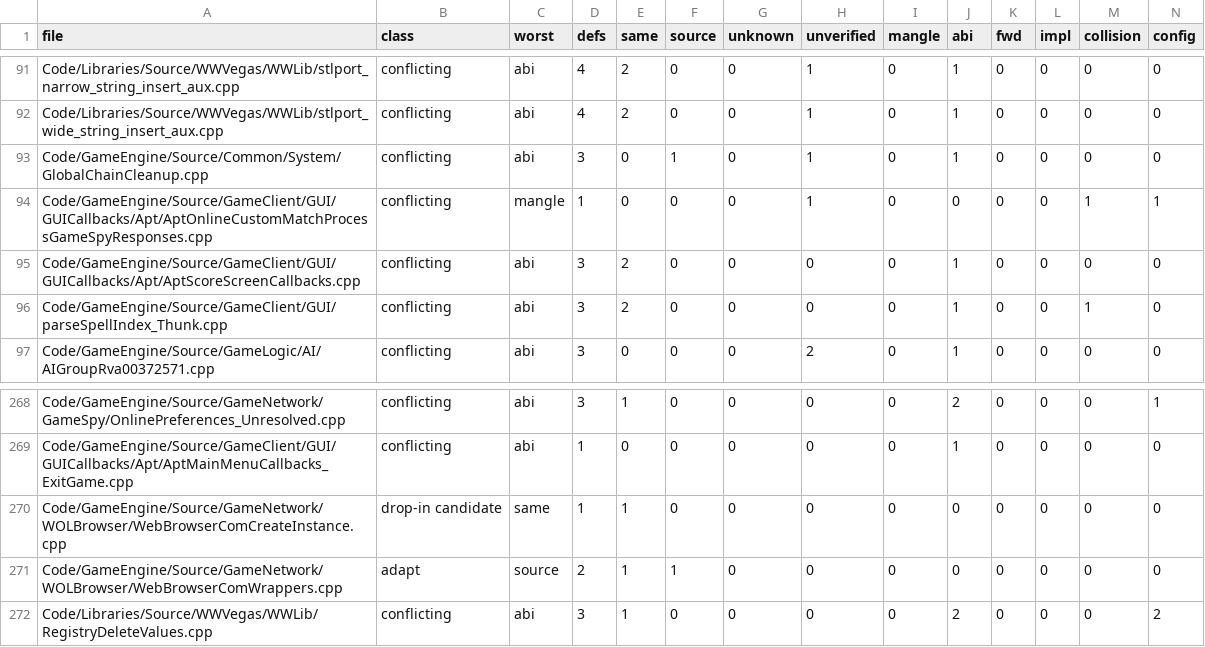
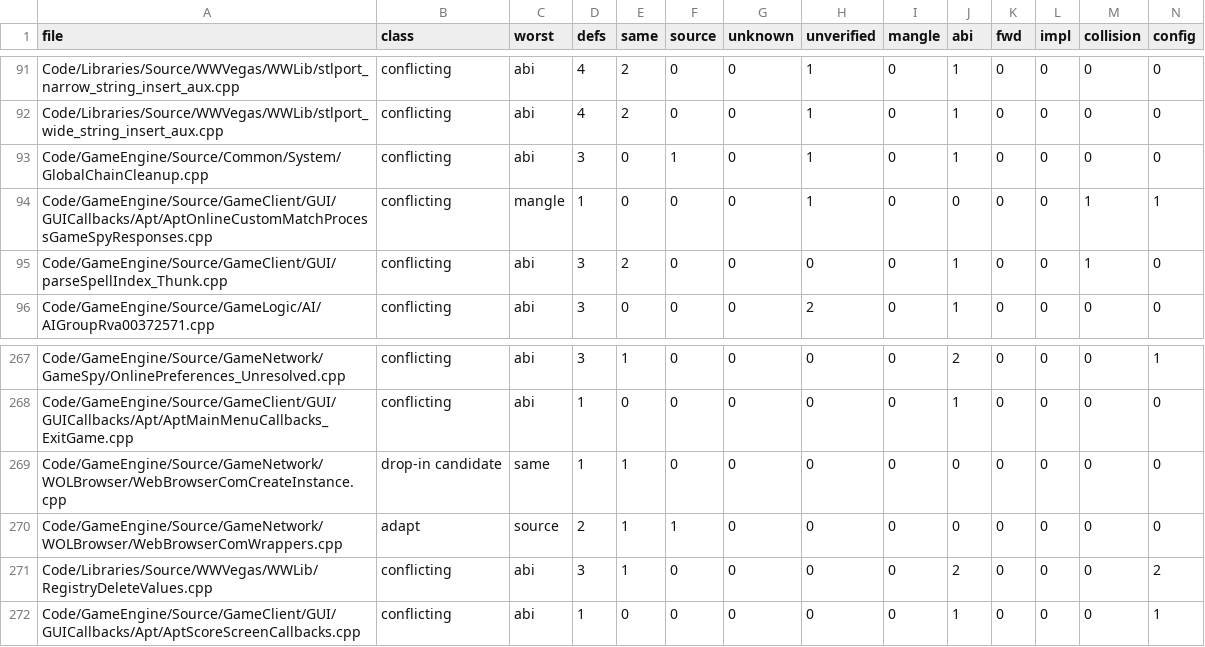
Before and after one commit to Open-BFME/Open-BFME-2, a TSV file: reverse/ms_header_queue.tsv, drawn as a sheet; only a part is shown, gaps mark what is left out; removed rows and columns are numbered as before the commit, all else as after; rows hold the shown columns only; the diff names each change by its address in the sheet, - before the commit and + after, or states it on an @@ line.

Commit message:
Record the score-screen CRT header constraints

```diff
--- a/reverse/ms_header_queue.tsv
+++ b/reverse/ms_header_queue.tsv
-row 95: Code/GameEngine/Source/GameClient/GUI/GUICallbacks/Apt/AptScoreScreenCallbacks.cpp | conflicting | abi | 3 | 2 | 0 | 0 | 0 | 0 | 1 | 0 | 0 | 0 | 0
+row 272: Code/GameEngine/Source/GameClient/GUI/GUICallbacks/Apt/AptScoreScreenCallbacks.cpp | conflicting | abi | 1 | 0 | 0 | 0 | 0 | 0 | 1 | 0 | 0 | 0 | 1
```
Also changed, not shown: 1 other file.
